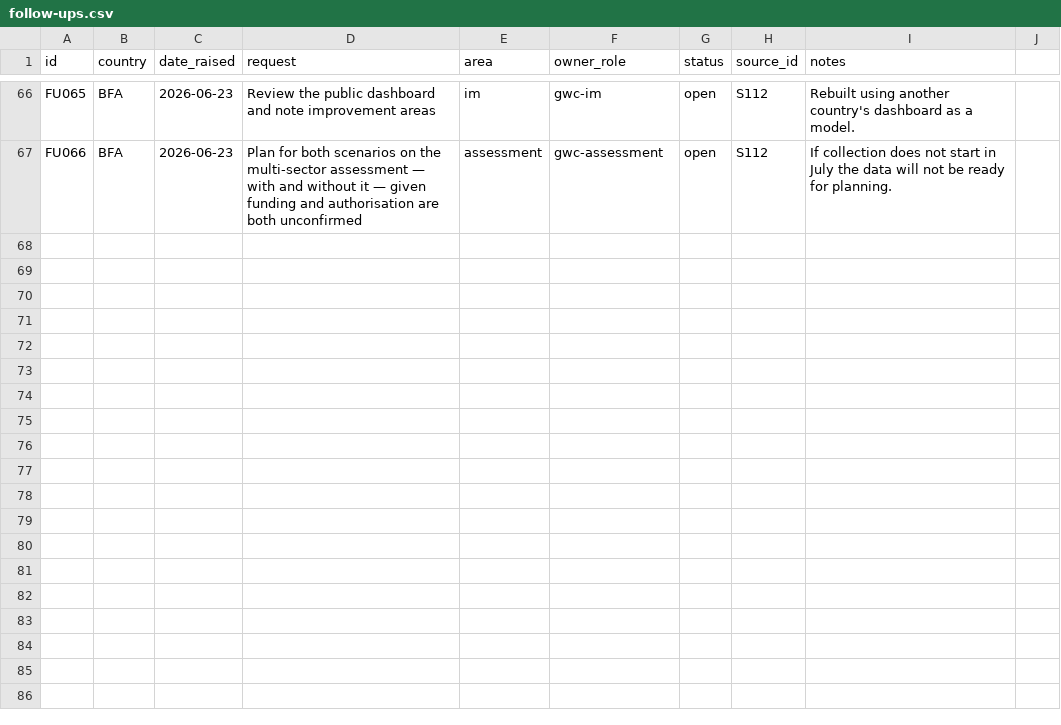
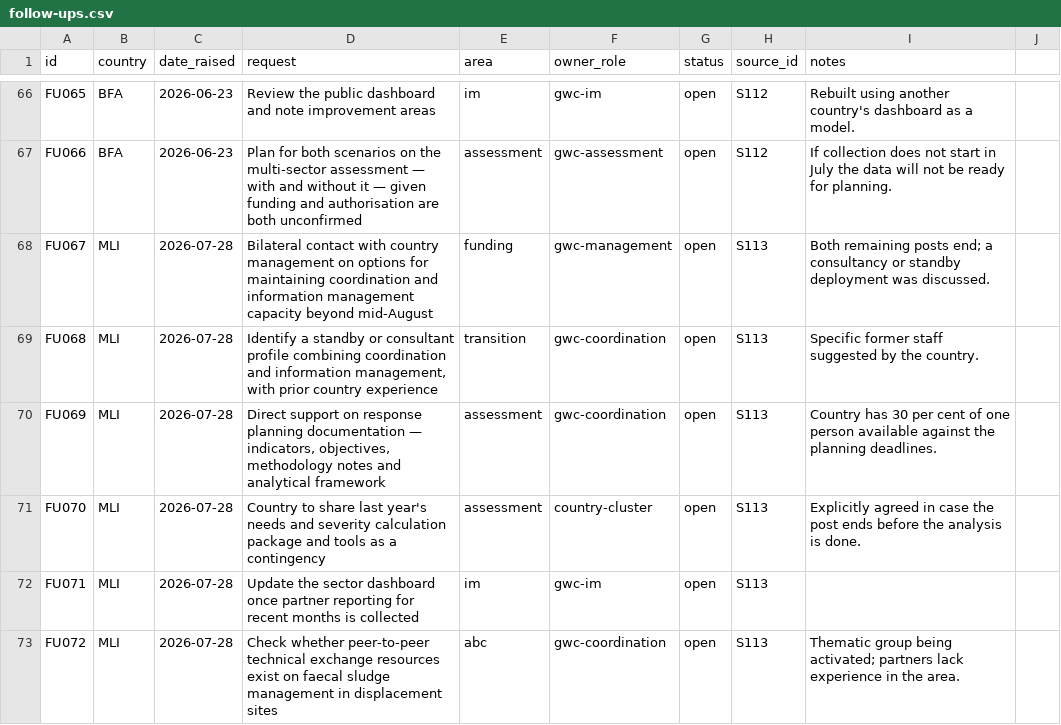
Before and after one commit to workmichelecitton/gwc-abc-transition-evidence, a CSV file: data/follow-ups.csv, drawn as a sheet; only a part is shown, gaps mark what is left out; the diff names each change by its address in the sheet, - before the commit and + after, or states it on an @@ line.

Commit message:
Add Mali country consultation
19 evidence records and 6 follow-ups.

Mali is the starkest staffing case in the base: every cluster coordinator
post in the country was removed across all sectors, most information
management contracts were not renewed, and the one remaining post ends in
two weeks. Coordination is currently carried by a co-facilitator with
around thirty per cent of time available.

Mali appears in none of the 2026 consultation sources, so all merges are
independent.

```diff
--- a/data/follow-ups.csv
+++ b/data/follow-ups.csv
+row 68: FU067 | MLI | 2026-07-28 | Bilateral contact with country management on options for maintaining coordination and information management capacity beyond mid-August | funding | gwc-management | open | S113 | Both remaining posts end; a consultancy or standby deployment was discussed.
+row 69: FU068 | MLI | 2026-07-28 | Identify a standby or consultant profile combining coordination and information management, with prior country experience | transition | gwc-coordination | open | S113 | Specific former staff suggested by the country.
+row 70: FU069 | MLI | 2026-07-28 | Direct support on response planning documentation — indicators, objectives, methodology notes and analytical framework | assessment | gwc-coordination | open | S113 | Country has 30 per cent of one person available against the planning deadlines.
+row 71: FU070 | MLI | 2026-07-28 | Country to share last year's needs and severity calculation package and tools as a contingency | assessment | country-cluster | open | S113 | Explicitly agreed in case the post ends before the analysis is done.
+row 72: FU071 | MLI | 2026-07-28 | Update the sector dashboard once partner reporting for recent months is collected | im | gwc-im | open | S113
+row 73: FU072 | MLI | 2026-07-28 | Check whether peer-to-peer technical exchange resources exist on faecal sludge management in displacement sites | abc | gwc-coordination | open | S113 | Thematic group being activated; partners lack experience in the area.
```
Also changed, not shown: data/sources.csv, 3 other files.
